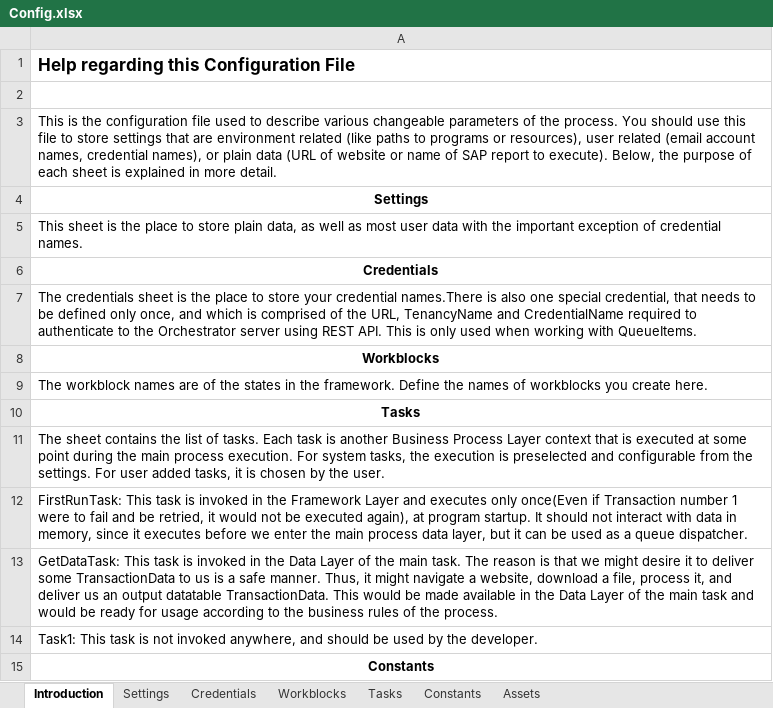
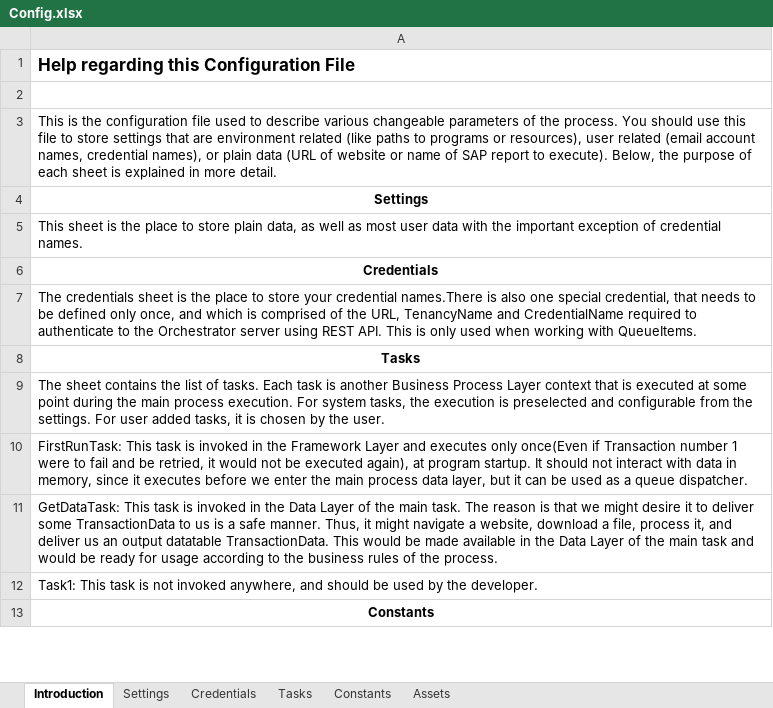
Before and after one commit to mihhdu/Enhanced-REFramework, an Excel workbook: Data/Config.xlsx, sheet Introduction, drawn as a sheet; only a part is shown; values as stored, in another font and other column widths than the file's, no borders; the diff names each change by its address in the sheet, - before the commit and + after, or states it on an @@ line.

Commit message:
Removed audit object. Framework now uses log field values to register progress

```diff
--- a/Data/Config.xlsx (sheet Introduction)
+++ b/Data/Config.xlsx (sheet Introduction)
-sheet tab: Workblocks
-row 8: Workblocks
-row 9: The workblock names are of the states in the framework. Define the names of workblocks you create here.
```
Also changed, not shown: sheet Tasks, 30 other files.
